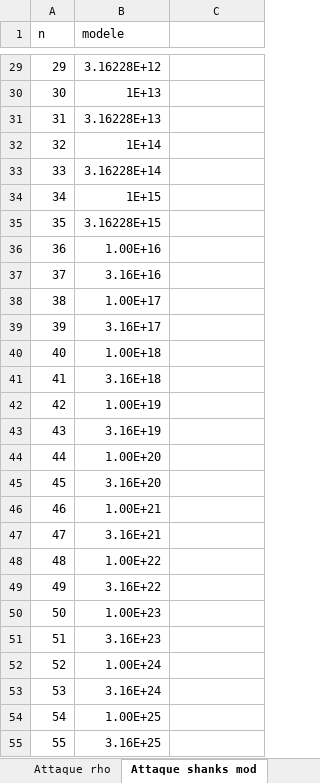
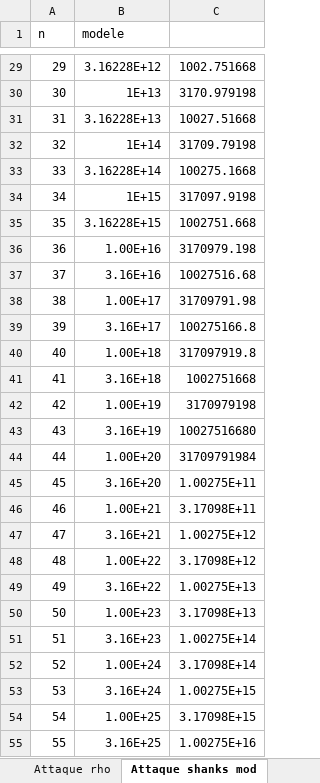
Before and after one commit to ludothai/TIPE-2018, an Excel workbook: Mesures/Mesures.xlsx, sheet Attaque shanks mod, drawn as a sheet; only a part is shown, gaps mark what is left out; values as stored, in another font and other column widths than the file's, no borders; the diff covers the shown part only; the diff names each change by its address in the sheet, - before the commit and + after, or states it on an @@ line.

```diff
--- a/Mesures/Mesures.xlsx (sheet Attaque shanks mod)
+++ b/Mesures/Mesures.xlsx (sheet Attaque shanks mod)
-C29: (empty)
+C29: 1002.751668
-C30: (empty)
+C30: 3170.979198
-C31: (empty)
+C31: 10027.51668
-C32: (empty)
+C32: 31709.79198
-C33: (empty)
+C33: 100275.1668
-C34: (empty)
+C34: 317097.9198
-C35: (empty)
+C35: 1002751.668
-C36: (empty)
+C36: 3170979.198
-C37: (empty)
+C37: 10027516.68
-C38: (empty)
+C38: 31709791.98
-C39: (empty)
+C39: 100275166.8
-C40: (empty)
+C40: 317097919.8
-C41: (empty)
+C41: 1002751668
-C42: (empty)
+C42: 3170979198
-C43: (empty)
+C43: 10027516680
-C44: (empty)
+C44: 31709791984
-C45: (empty)
+C45: 1.00275E+11
-C46: (empty)
+C46: 3.17098E+11
-C47: (empty)
+C47: 1.00275E+12
-C48: (empty)
+C48: 3.17098E+12
-C49: (empty)
+C49: 1.00275E+13
-C50: (empty)
+C50: 3.17098E+13
-C51: (empty)
+C51: 1.00275E+14
-C52: (empty)
+C52: 3.17098E+14
-C53: (empty)
+C53: 1.00275E+15
-C54: (empty)
+C54: 3.17098E+15
-C55: (empty)
+C55: 1.00275E+16
```
Also changed, not shown: 2 added rows and 71 edited cells elsewhere in this sheet, sheet Attaque Calcul indice, other sheet tabs, charts or pictures, 1 other file.
